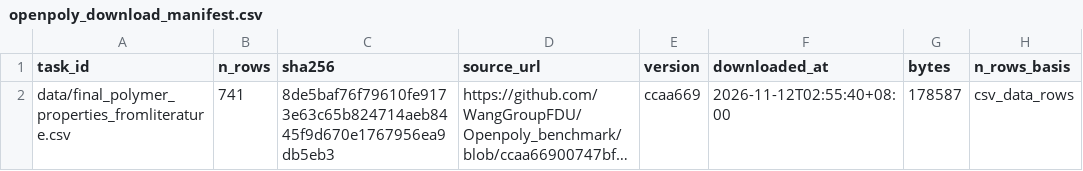
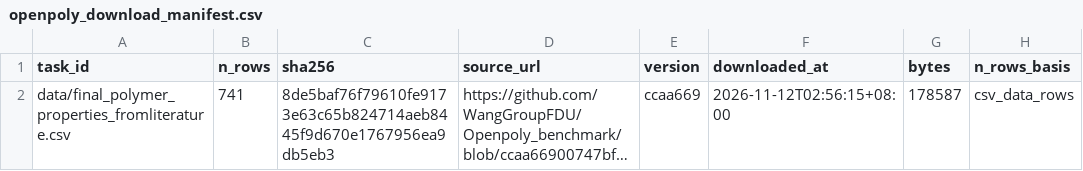
Before and after one commit to XHH-Coco/How-Much-Is-a-Chain-Worth, a CSV file: data/manifests/openpoly_download_manifest.csv, drawn as a sheet; long unchanged cells end in …; the diff names each change by its address in the sheet, - before the commit and + after, or states it on an @@ line.

Commit message:
data: 清单改 LF 行尾——消掉 .gitattributes 归一化带来的"重跑即改动"假象
做了什么
- scripts/00_download.py：写清单时显式 lineterminator="\n"（csv 模块默认写 \r\n，与 .gitattributes 的 *.csv text eol=lf 冲突；不指定的话每次本机重跑都会把工作区文件改回 CRLF，git 提示 "CRLF will be replaced"，看起来像清单被人手改过）
- 两份 *_download_manifest.csv 用新代码重生成：字节上只剩行尾与 downloaded_at 差异，sha256 / n_rows / bytes 三列与上一版逐行相同

没做什么
- 没有改任何下载逻辑、校验断言或清单列；data/raw/ 里的字节一个未动

下一步
- 同上一提交：PolyBench 待换网络补下，之后 --verify-only 出结论

```diff
--- a/data/manifests/openpoly_download_manifest.csv
+++ b/data/manifests/openpoly_download_manifest.csv
-F2 (downloaded_at): 2026-11-12T02:55:40+08:00
+F2 (downloaded_at): 2026-11-12T02:56:15+08:00
```
Also changed, not shown: data/manifests/polybench26_download_manifest.csv, 1 other file.
